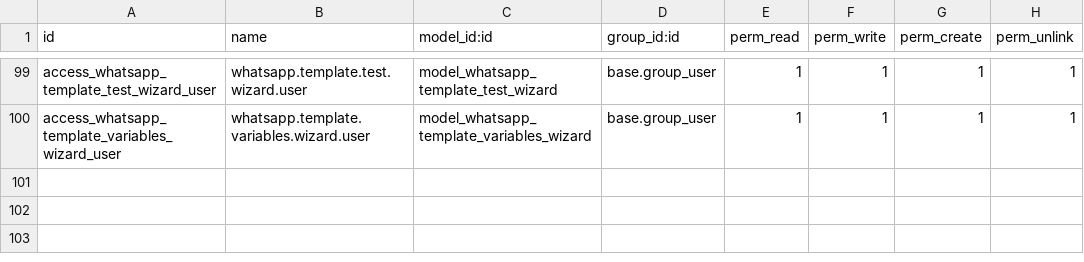
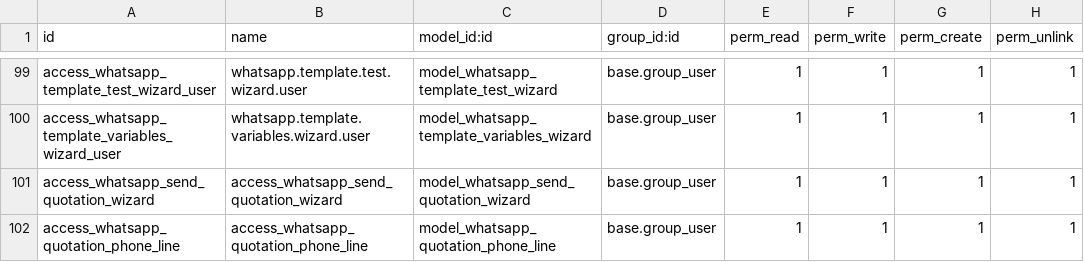
Before and after one commit to isidrovera/copier_company, a CSV file: security/ir.model.access.csv, drawn as a sheet; only a part is shown, gaps mark what is left out.

```diff
--- a/security/ir.model.access.csv
+++ b/security/ir.model.access.csv
@@ -100 +100,3 @@ access_whatsapp_template_test_wizard_user,whatsapp.template.test.wizard.user,mod
 access_whatsapp_template_variables_wizard_user,whatsapp.template.variables.wizard.user,model_whatsapp_template_variables_wizard,base.group_user,1,1,1,1
+access_whatsapp_send_quotation_wizard,access_whatsapp_send_quotation_wizard,model_whatsapp_send_quotation_wizard,base.group_user,1,1,1,1
+access_whatsapp_quotation_phone_line,access_whatsapp_quotation_phone_line,model_whatsapp_quotation_phone_line,base.group_user,1,1,1,1
```
Also changed, not shown: 8 other files.
